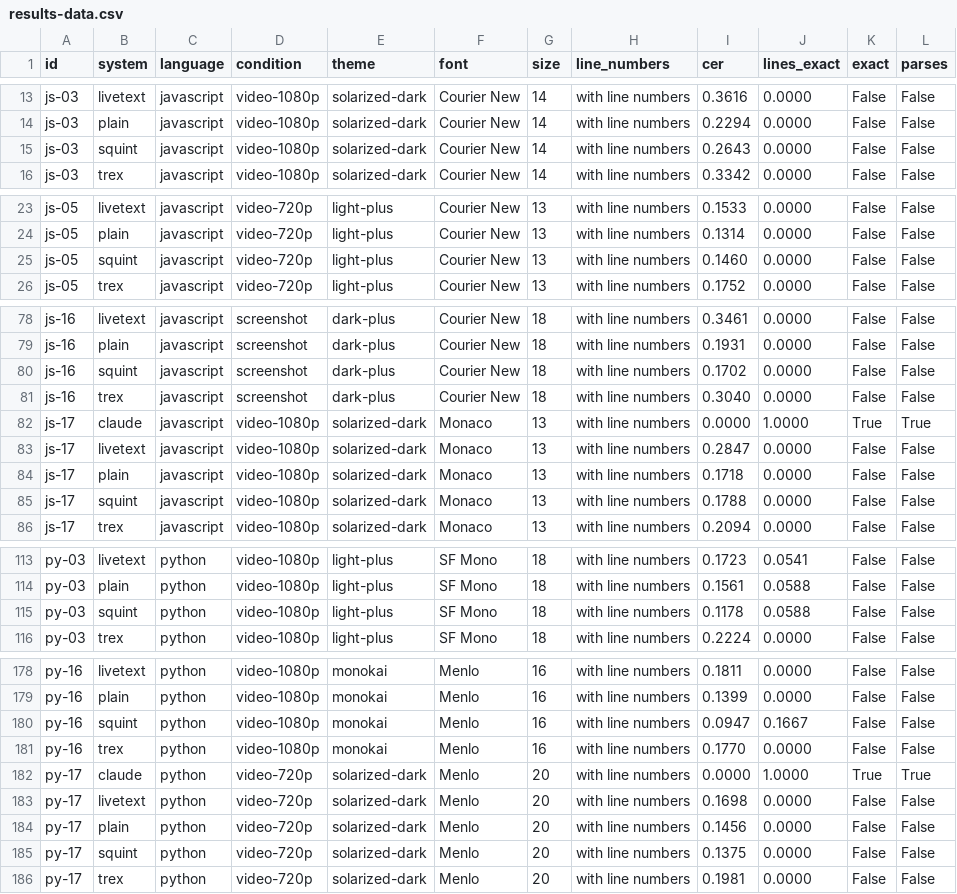
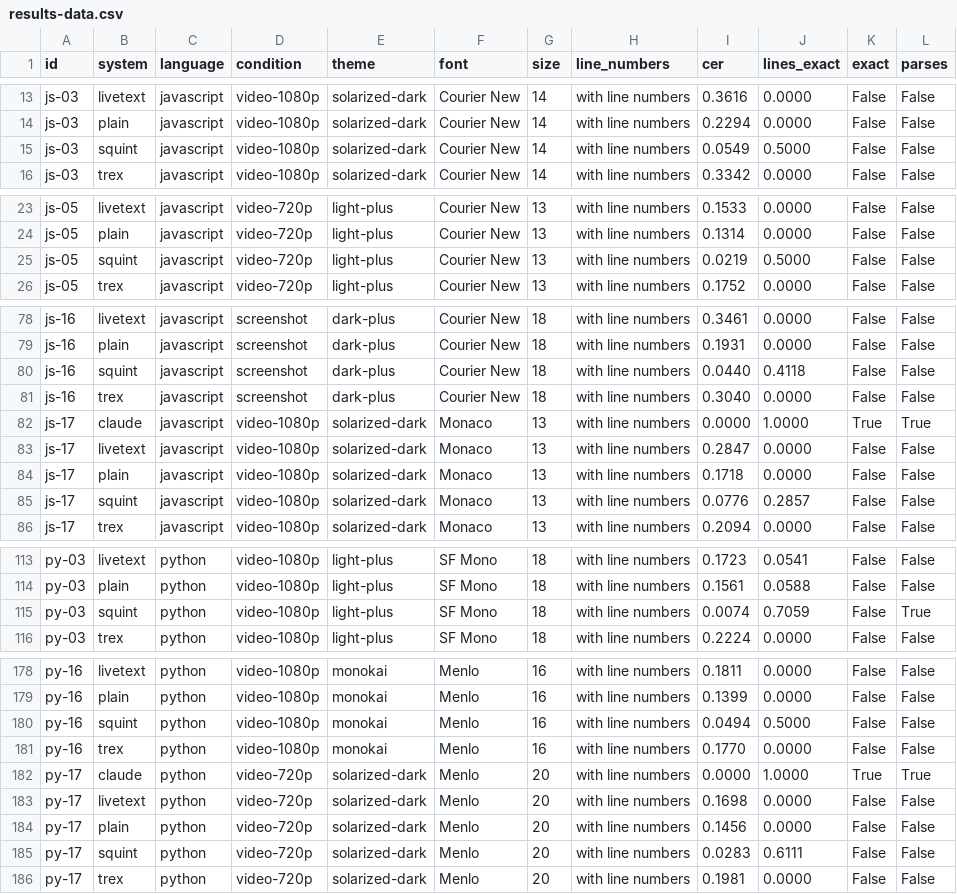
Before and after one commit to Dhruv-Sharma29/Squint, a CSV file: bench/results-data.csv, drawn as a sheet; only a part is shown, gaps mark what is left out; the diff covers the shown part only.

Commit message:
Add a separate dev set and record results for the gutter fix

```diff
--- a/bench/results-data.csv
+++ b/bench/results-data.csv
@@ -14,3 +14,3 @@ js-03,livetext,javascript,video-1080p,solarized-dark,Courier New,14,with line nu
 js-03,plain,javascript,video-1080p,solarized-dark,Courier New,14,with line numbers,0.2294,0.0000,False,False
-js-03,squint,javascript,video-1080p,solarized-dark,Courier New,14,with line numbers,0.2643,0.0000,False,False
+js-03,squint,javascript,video-1080p,solarized-dark,Courier New,14,with line numbers,0.0549,0.5000,False,False
 js-03,trex,javascript,video-1080p,solarized-dark,Courier New,14,with line numbers,0.3342,0.0000,False,False
@@ -24,3 +24,3 @@ js-05,livetext,javascript,video-720p,light-plus,Courier New,13,with line numbers
 js-05,plain,javascript,video-720p,light-plus,Courier New,13,with line numbers,0.1314,0.0000,False,False
-js-05,squint,javascript,video-720p,light-plus,Courier New,13,with line numbers,0.1460,0.0000,False,False
+js-05,squint,javascript,video-720p,light-plus,Courier New,13,with line numbers,0.0219,0.5000,False,False
 js-05,trex,javascript,video-720p,light-plus,Courier New,13,with line numbers,0.1752,0.0000,False,False
@@ -79,3 +79,3 @@ js-16,livetext,javascript,screenshot,dark-plus,Courier New,18,with line numbers,
 js-16,plain,javascript,screenshot,dark-plus,Courier New,18,with line numbers,0.1931,0.0000,False,False
-js-16,squint,javascript,screenshot,dark-plus,Courier New,18,with line numbers,0.1702,0.0000,False,False
+js-16,squint,javascript,screenshot,dark-plus,Courier New,18,with line numbers,0.0440,0.4118,False,False
 js-16,trex,javascript,screenshot,dark-plus,Courier New,18,with line numbers,0.3040,0.0000,False,False
@@ -84,3 +84,3 @@ js-17,livetext,javascript,video-1080p,solarized-dark,Monaco,13,with line numbers
 js-17,plain,javascript,video-1080p,solarized-dark,Monaco,13,with line numbers,0.1718,0.0000,False,False
-js-17,squint,javascript,video-1080p,solarized-dark,Monaco,13,with line numbers,0.1788,0.0000,False,False
+js-17,squint,javascript,video-1080p,solarized-dark,Monaco,13,with line numbers,0.0776,0.2857,False,False
 js-17,trex,javascript,video-1080p,solarized-dark,Monaco,13,with line numbers,0.2094,0.0000,False,False
@@ -114,3 +114,3 @@ py-03,livetext,python,video-1080p,light-plus,SF Mono,18,with line numbers,0.1723
 py-03,plain,python,video-1080p,light-plus,SF Mono,18,with line numbers,0.1561,0.0588,False,False
-py-03,squint,python,video-1080p,light-plus,SF Mono,18,with line numbers,0.1178,0.0588,False,False
+py-03,squint,python,video-1080p,light-plus,SF Mono,18,with line numbers,0.0074,0.7059,False,True
 py-03,trex,python,video-1080p,light-plus,SF Mono,18,with line numbers,0.2224,0.0000,False,False
@@ -179,3 +179,3 @@ py-16,livetext,python,video-1080p,monokai,Menlo,16,with line numbers,0.1811,0.00
 py-16,plain,python,video-1080p,monokai,Menlo,16,with line numbers,0.1399,0.0000,False,False
-py-16,squint,python,video-1080p,monokai,Menlo,16,with line numbers,0.0947,0.1667,False,False
+py-16,squint,python,video-1080p,monokai,Menlo,16,with line numbers,0.0494,0.5000,False,False
 py-16,trex,python,video-1080p,monokai,Menlo,16,with line numbers,0.1770,0.0000,False,False
@@ -184,3 +184,3 @@ py-17,livetext,python,video-720p,solarized-dark,Menlo,20,with line numbers,0.169
 py-17,plain,python,video-720p,solarized-dark,Menlo,20,with line numbers,0.1456,0.0000,False,False
-py-17,squint,python,video-720p,solarized-dark,Menlo,20,with line numbers,0.1375,0.0000,False,False
+py-17,squint,python,video-720p,solarized-dark,Menlo,20,with line numbers,0.0283,0.6111,False,False
 py-17,trex,python,video-720p,solarized-dark,Menlo,20,with line numbers,0.1981,0.0000,False,False
```
Also changed, not shown: 6 edited cells elsewhere in this file, bench/results-data-novel.csv, 3 other files.
